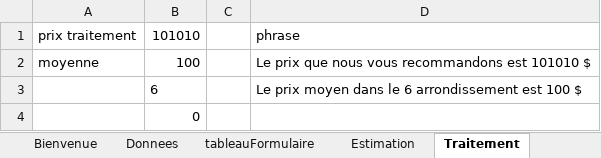
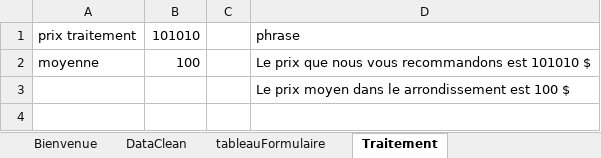
Before and after one commit to Val832/produit_digital, an Excel workbook: VBA/FormulaireAIRBNB.xlsm, sheet Traitement, drawn as a sheet; values as stored, in another font and other column widths than the file's, no borders; table styles not drawn; removed rows and columns are numbered as before the commit, all else as after; the diff names each change by its address in the sheet, - before the commit and + after, or states it on an @@ line.

```diff
--- a/VBA/FormulaireAIRBNB.xlsm (sheet Traitement)
+++ b/VBA/FormulaireAIRBNB.xlsm (sheet Traitement)
@@ sheet tab hidden: Donnees @@
@@ sheet tab hidden: Estimation @@
+sheet tab: DataClean
-row 3:  | 6 |  | Le prix moyen dans le 6 arrondissement est 100 $
-row 4:  | 0
+row 3:  |  |  | Le prix moyen dans le arrondissement est 100 $
```
Also changed, not shown: charts or pictures, 5 other files.
